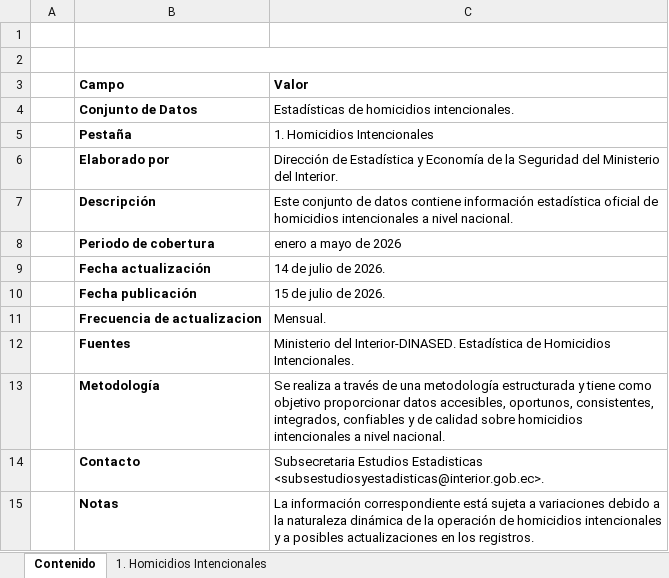
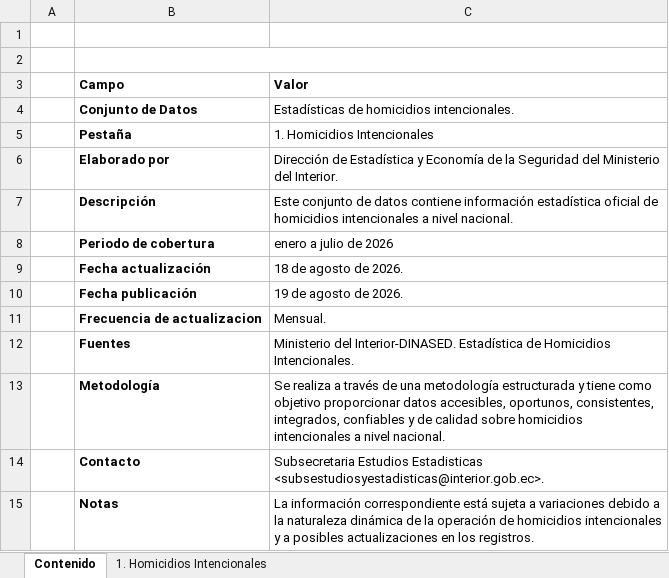
Before and after one commit to jp1309/crimen, an Excel workbook: data/raw/mdi_homicidios_intencionales_pm_actual.xlsx, sheet Contenido, drawn as a sheet; values as stored, in another font and other column widths than the file's, no borders; charts and pictures not drawn; the diff names each change by its address in the sheet, - before the commit and + after, or states it on an @@ line.

Commit message:
Actualizar homicidios a julio de 2026

```diff
--- a/data/raw/mdi_homicidios_intencionales_pm_actual.xlsx (sheet Contenido)
+++ b/data/raw/mdi_homicidios_intencionales_pm_actual.xlsx (sheet Contenido)
-C8 (Valor): enero a mayo de 2026
+C8 (Valor): enero a julio de 2026
-C9 (Valor): 14 de julio de 2026.
+C9 (Valor): 18 de agosto de 2026.
-C10 (Valor): 15 de julio de 2026.
+C10 (Valor): 19 de agosto de 2026.
```
Also changed, not shown: sheet 1. Homicidios Intencionales, charts or pictures, 4 other files.
